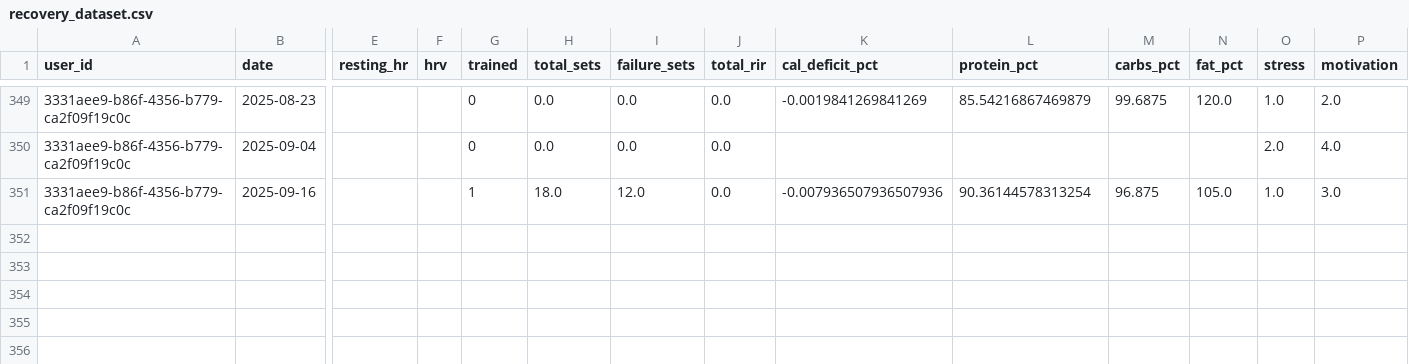
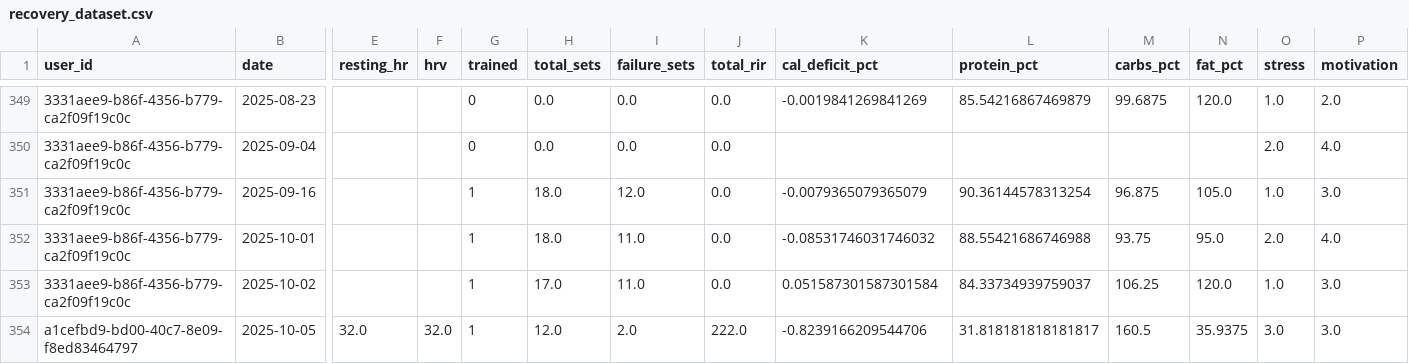
Before and after one commit to humzah-malik/RecoverTrack, a CSV file: backend/recovery_dataset.csv, drawn as a sheet; only a part is shown, gaps mark what is left out; rows hold the shown columns only; the diff names each change by its address in the sheet, - before the commit and + after, or states it on an @@ line.

```diff
--- a/backend/recovery_dataset.csv
+++ b/backend/recovery_dataset.csv
-K351 (cal_deficit_pct): -0.007936507936507936
+K351 (cal_deficit_pct): -0.0079365079365079
+row 352: 3331aee9-b86f-4356-b779-ca2f09f19c0c | 2025-10-01 |  |  | 1 | 18.0 | 11.0 | 0.0 | -0.08531746031746032 | 88.55421686746988 | 93.75 | 95.0 | 2.0 | 4.0
+row 353: 3331aee9-b86f-4356-b779-ca2f09f19c0c | 2025-10-02 |  |  | 1 | 17.0 | 11.0 | 0.0 | 0.051587301587301584 | 84.33734939759037 | 106.25 | 120.0 | 1.0 | 3.0
+row 354: a1cefbd9-bd00-40c7-8e09-f8ed83464797 | 2025-10-05 | 32.0 | 32.0 | 1 | 12.0 | 2.0 | 222.0 | -0.8239166209544706 | 31.818181818181817 | 160.5 | 35.9375 | 3.0 | 3.0
```
Also changed, not shown: backend/user_recovery_heads.csv, 7 other files.
